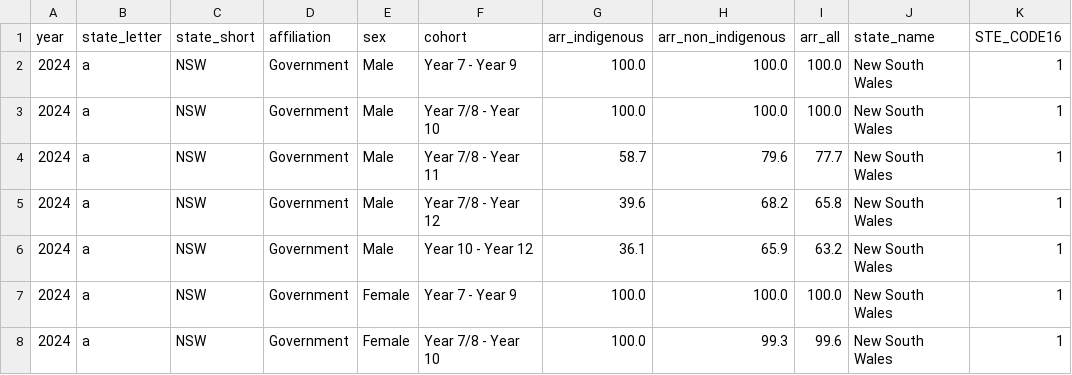
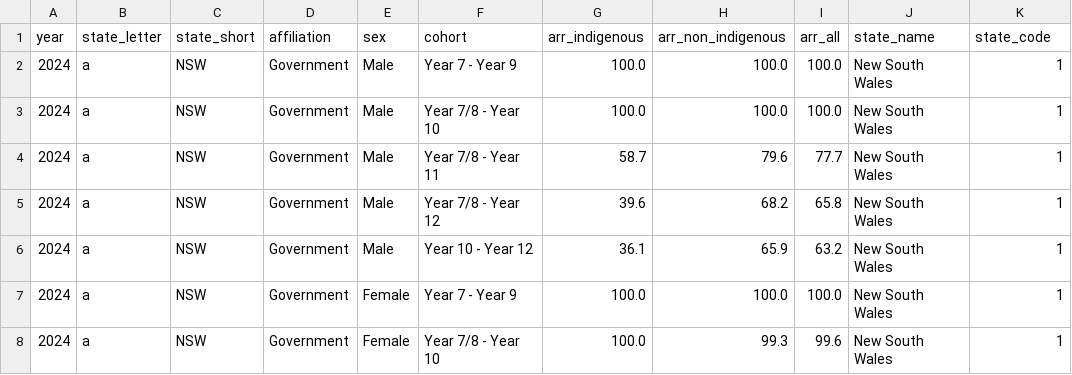
Before and after one commit to jasonlimcs/FIT3179, a CSV file: DataVis2/abs_arr_2011_2024_long.csv, drawn as a sheet; only a part is shown.

Commit message:
Update header in abs_arr_2011_2024_long.csv

```diff
--- a/DataVis2/abs_arr_2011_2024_long.csv
+++ b/DataVis2/abs_arr_2011_2024_long.csv
@@ -1,2 +1,2 @@
-year,state_letter,state_short,affiliation,sex,cohort,arr_indigenous,arr_non_indigenous,arr_all,state_name,STE_CODE16
+year,state_letter,state_short,affiliation,sex,cohort,arr_indigenous,arr_non_indigenous,arr_all,state_name,state_code
 2024,a,NSW,Government,Male,Year 7 - Year 9,100.0,100.0,100.0,New South Wales,1
```
